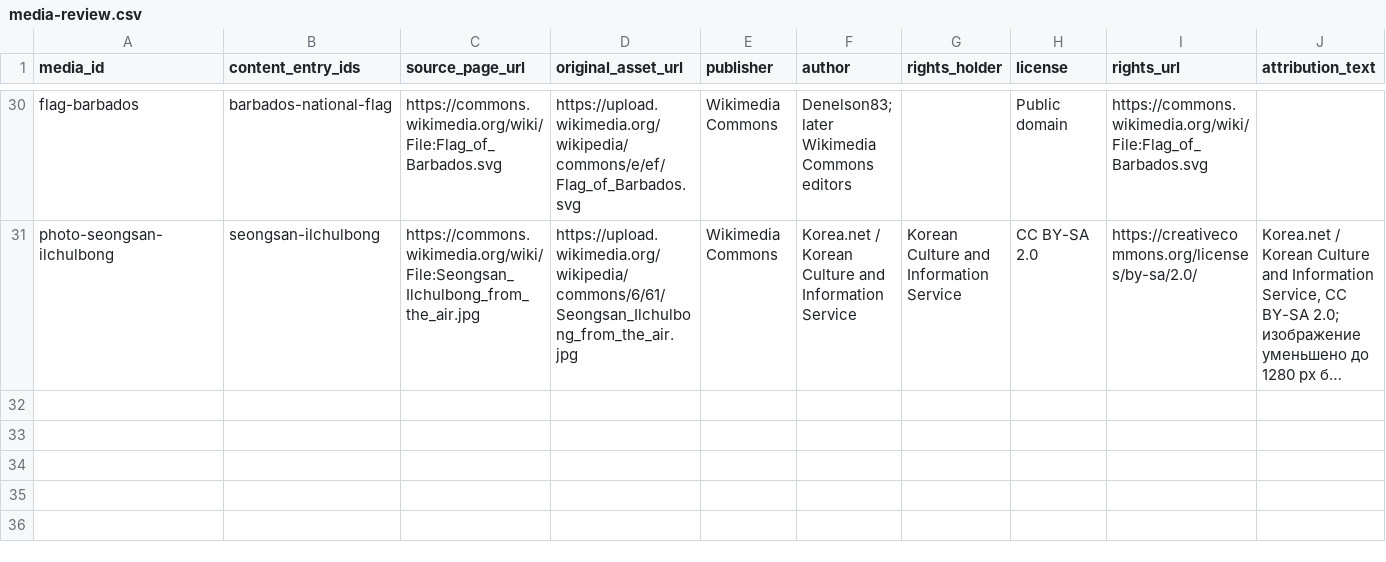
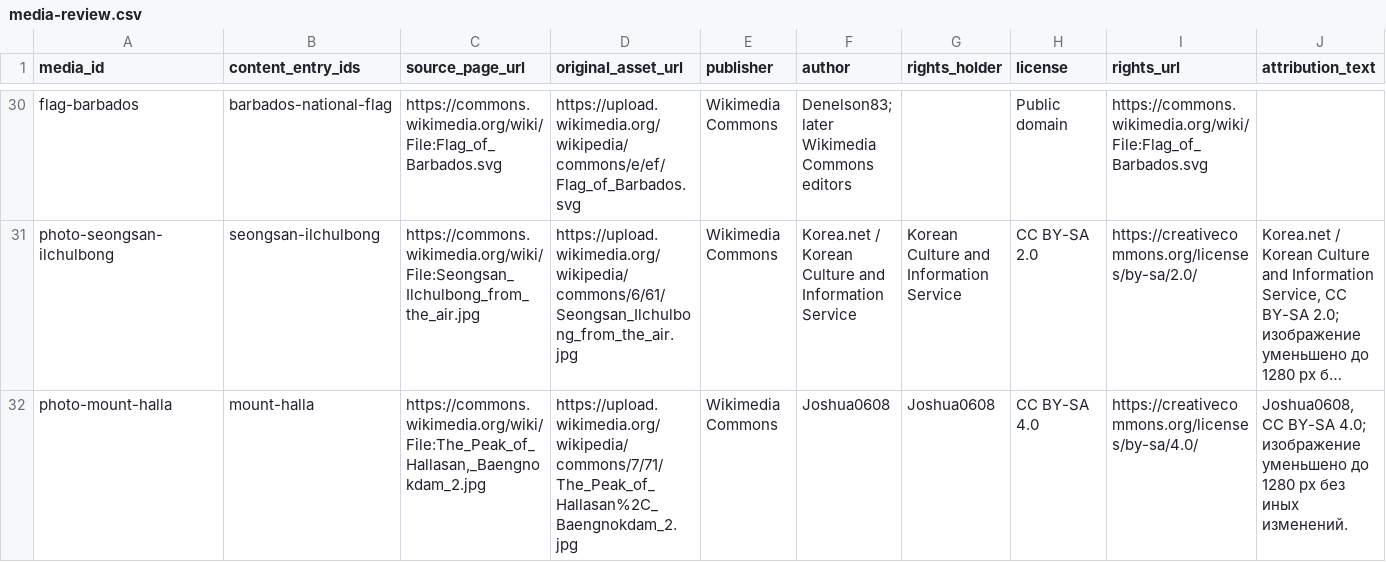
Before and after one commit to dmitrywroclaw-commits/GeoTrainer, a CSV file: content/research/media-review.csv, drawn as a sheet; only a part is shown, gaps mark what is left out; long unchanged cells end in …; rows hold the shown columns only; the diff names each change by its address in the sheet, - before the commit and + after, or states it on an @@ line.

Commit message:
Publish Mount Halla landmark card

```diff
--- a/content/research/media-review.csv
+++ b/content/research/media-review.csv
+row 32: photo-mount-halla | mount-halla | https://commons.wikimedia.org/wiki/File:The_Peak_of_Hallasan,_Baengnokdam_2.jpg | https://upload.wikimedia.org/wikipedia/commons/7/71/The_Peak_of_Hallasan%2C_Baengnokdam_2.jpg | Wikimedia Commons | Joshua0608 | Joshua0608 | CC BY-SA 4.0 | https://creativecommons.org/licenses/by-sa/4.0/ | Joshua0608, CC BY-SA 4.0; изображение уменьшено до 1280 px без иных изменений.
```
Also changed, not shown: content/research/landmark-candidates.csv, 6 other files.
